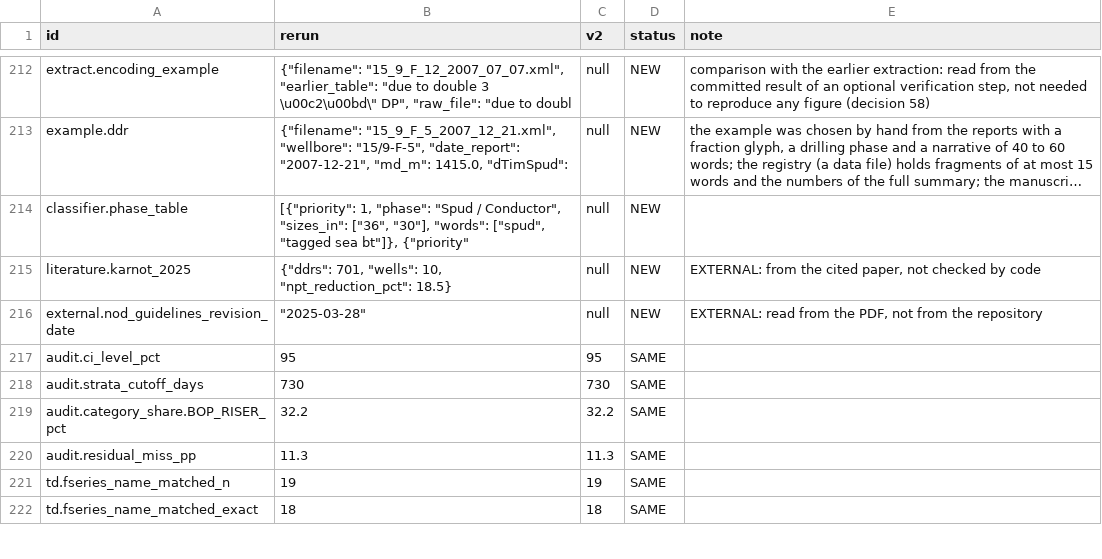
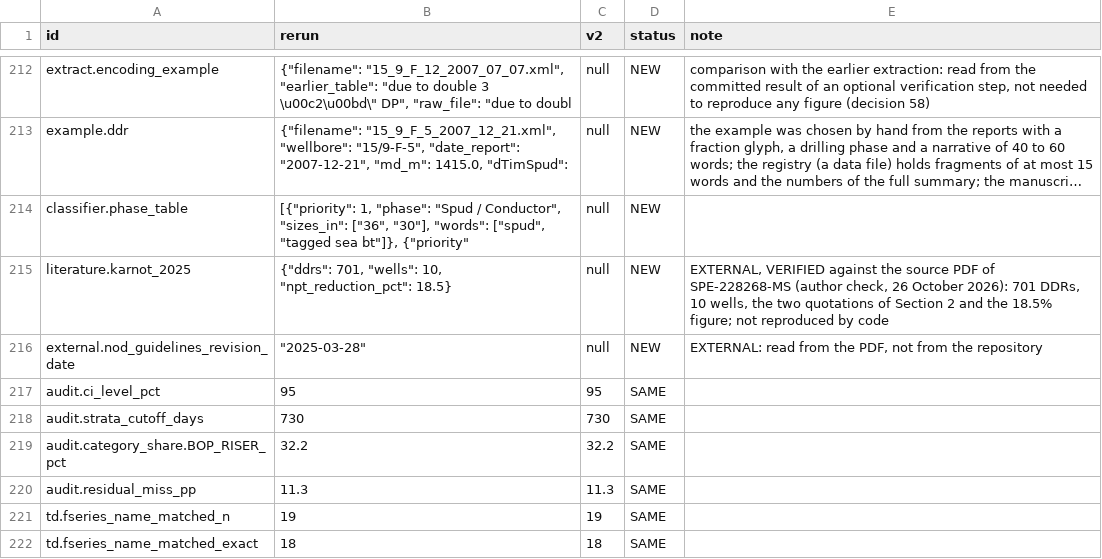
Before and after one commit to 985185/volve-well-construction-timeline, a CSV file: outputs/registry_comparison_v2.csv, drawn as a sheet; only a part is shown, gaps mark what is left out; long unchanged cells end in …; the diff names each change by its address in the sheet, - before the commit and + after, or states it on an @@ line.

```diff
--- a/outputs/registry_comparison_v2.csv
+++ b/outputs/registry_comparison_v2.csv
-E215 (note): EXTERNAL: from the cited paper, not checked by code
+E215 (note): EXTERNAL, VERIFIED against the source PDF of SPE-228268-MS (author check, 26 October 2026): 701 DDRs, 10 wells, the two quotations of Section 2 and the 18.5% figure; not reproduced by code
```
Also changed, not shown: outputs/manuscript_registry_check.csv, 9 other files.
